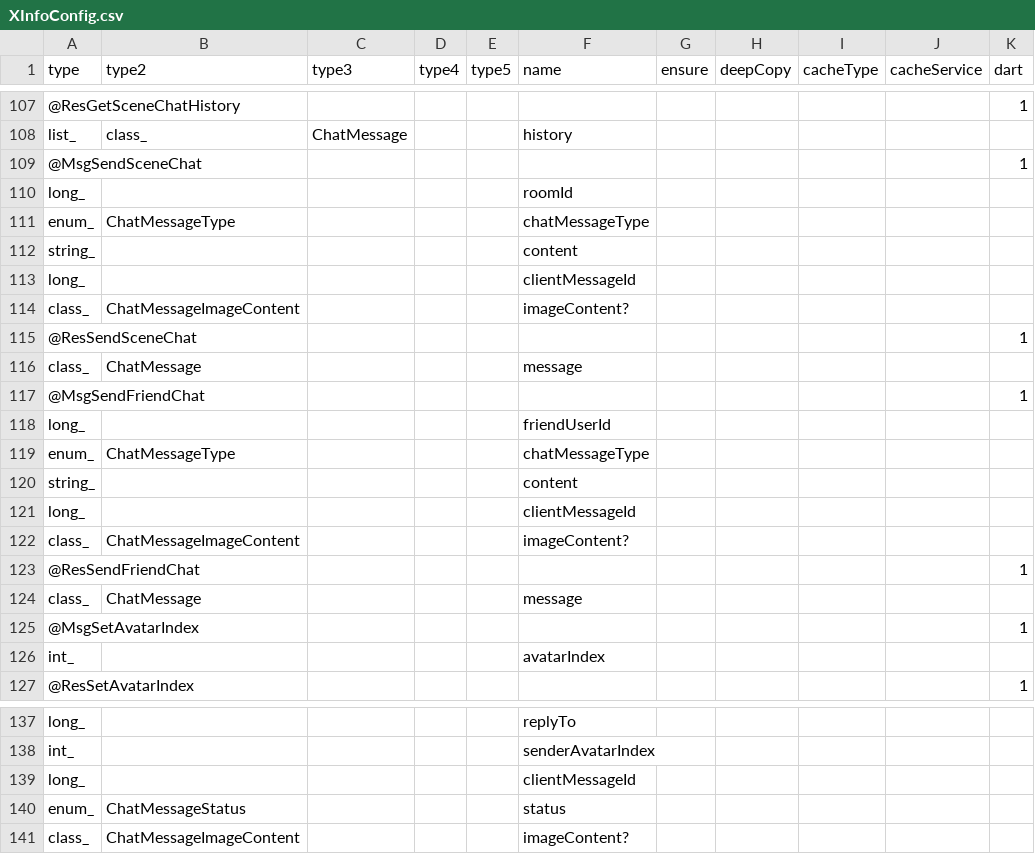
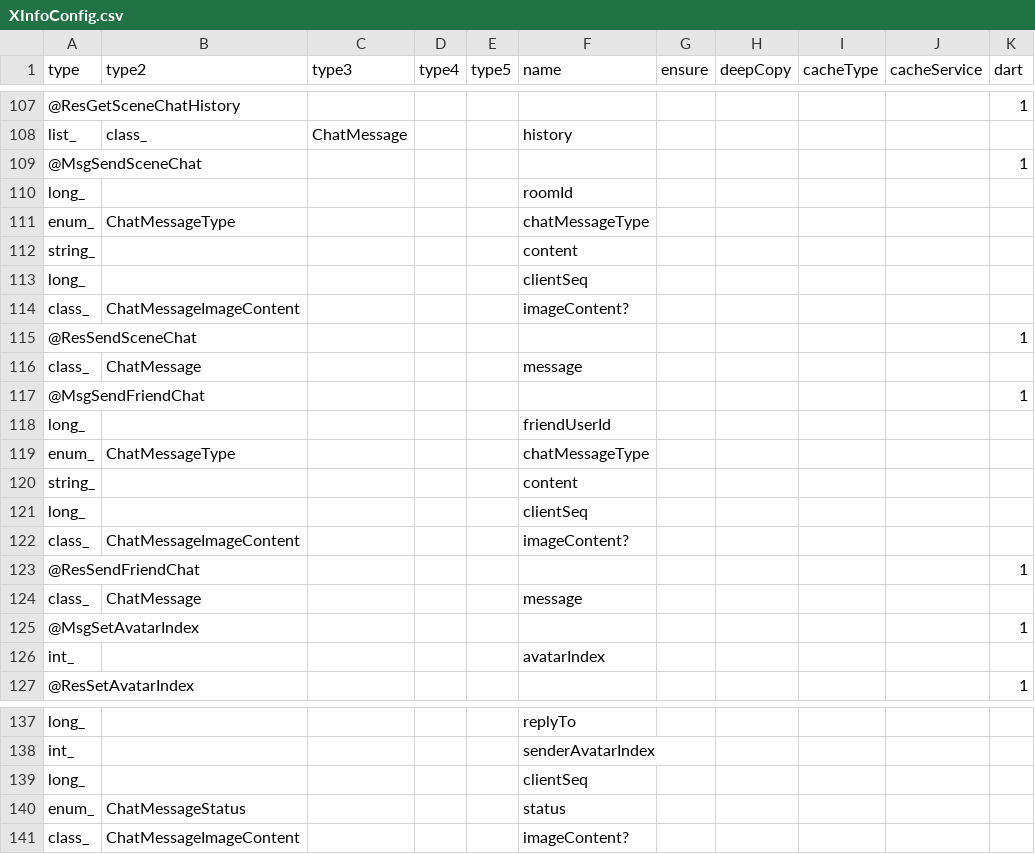
Before and after one commit to qcwgithub/server_f, a CSV file: CodeGen/XInfoConfig.csv, drawn as a sheet; only a part is shown, gaps mark what is left out; the diff names each change by its address in the sheet, - before the commit and + after, or states it on an @@ line.

Commit message:
clientMessageId->clientSeq

```diff
--- a/CodeGen/XInfoConfig.csv
+++ b/CodeGen/XInfoConfig.csv
-F113 (name): clientMessageId
+F113 (name): clientSeq
-F121 (name): clientMessageId
+F121 (name): clientSeq
-F139 (name): clientMessageId
+F139 (name): clientSeq
```
Also changed, not shown: 19 other files.
